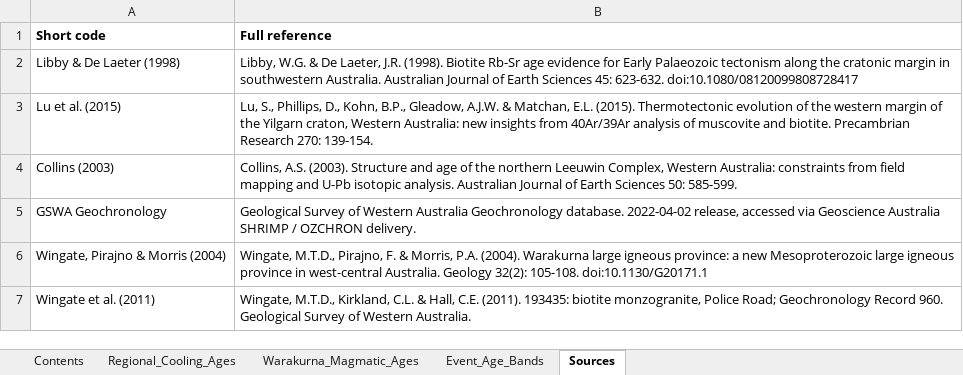
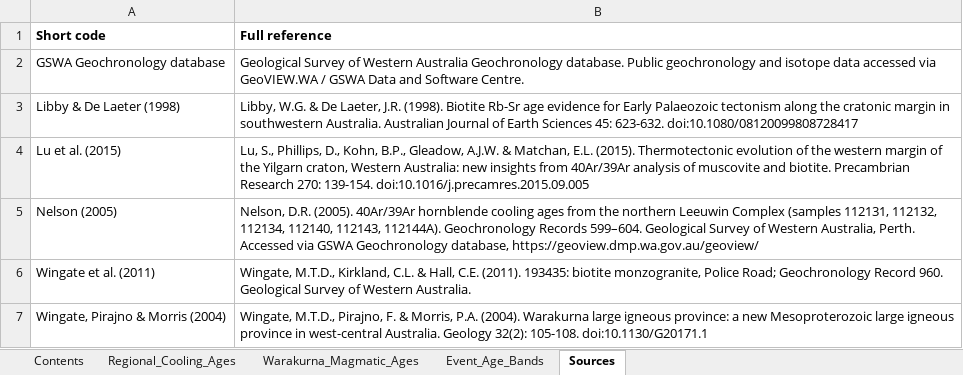
Before and after one commit to lucymathieson3/leadloss-benchmark-manuscript-repro, an Excel workbook: 03_Data_Set_S1_Case_Study.xlsx, sheet Sources, drawn as a sheet; values as stored, in another font and other column widths than the file's, no borders; removed rows and columns are numbered as before the commit, all else as after; the diff names each change by its address in the sheet, - before the commit and + after, or states it on an @@ line.

Commit message:
Update Data Set S1 case-study workbook

```diff
--- a/03_Data_Set_S1_Case_Study.xlsx (sheet Sources)
+++ b/03_Data_Set_S1_Case_Study.xlsx (sheet Sources)
+row 2: GSWA Geochronology database | Geological Survey of Western Australia Geochronology database. Public geochronology and isotope data accessed via GeoVIEW.WA / GSWA Data and Software Centre.
-B4 (Full reference): …270: 139-154.
+B4 (Full reference): …270: 139-154. doi:10.1016/j.precamres.2015.09.005
-row 4: Collins (2003) | Collins, A.S. (2003). Structure and age of the northern Leeuwin Complex, Western Australia: constraints from field mapping and U-Pb isotopic analysis. Australian Journal of Earth Sciences 50: 585-599.
-row 5: GSWA Geochronology | Geological Survey of Western Australia Geochronology database. 2022-04-02 release, accessed via Geoscience Australia SHRIMP / OZCHRON delivery.
+row 5: Nelson (2005) | Nelson, D.R. (2005). 40Ar/39Ar hornblende cooling ages from the northern Leeuwin Complex (samples 112131, 112132, 112134, 112140, 112143, 112144A). Geochronology Records 599–604. Geological Survey of Western Australia, Perth. Accessed via GSWA Geochronology database, https://geoview.dmp.wa.gov.au/geoview/
@@ row 7 moved to row 6: Wingate et al. (2011) @@
```
Also changed, not shown: sheet Regional_Cooling_Ages.
